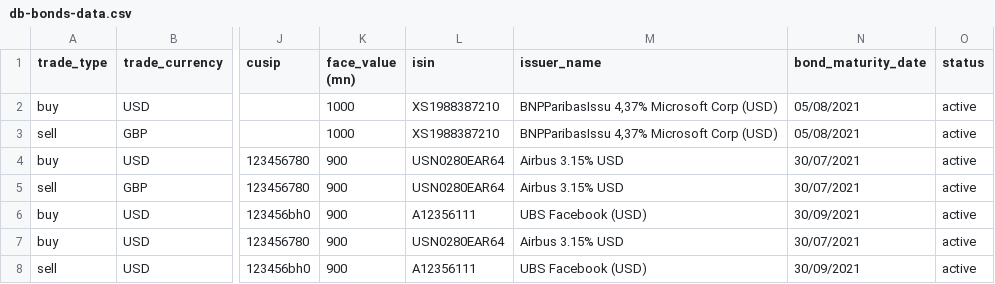
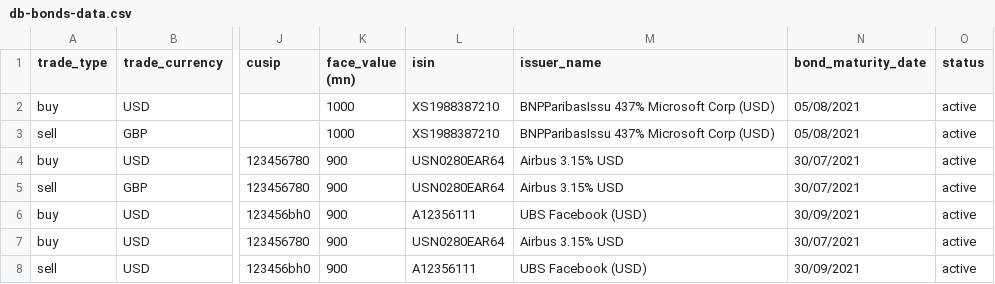
Before and after one commit to elvis2369/arrakis_v3, a CSV file: java-api/src/main/resources/db-bonds-data.csv, drawn as a sheet; only a part is shown, gaps mark what is left out; the diff names each change by its address in the sheet, - before the commit and + after, or states it on an @@ line.

Commit message:
Creating data.sql

```diff
--- a/java-api/src/main/resources/db-bonds-data.csv
+++ b/java-api/src/main/resources/db-bonds-data.csv
-M2:M3 (issuer_name): BNPParibasIssu 4,37% Microsoft Corp (USD)
+M2:M3 (issuer_name): BNPParibasIssu 437% Microsoft Corp (USD)
```
Also changed, not shown: 4 other files.
